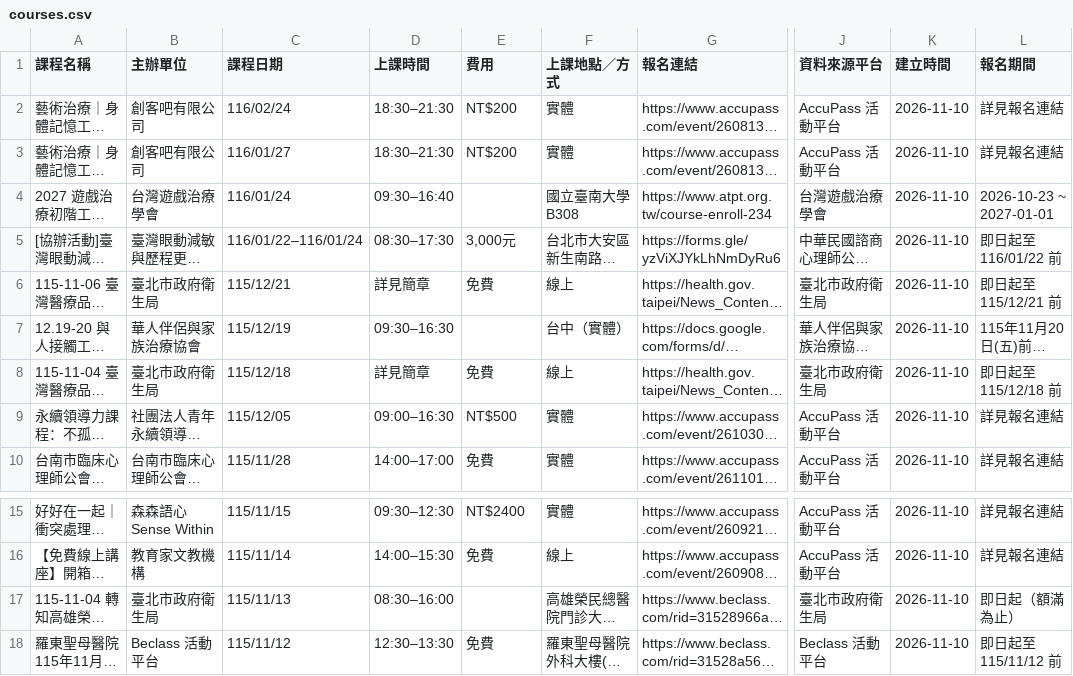
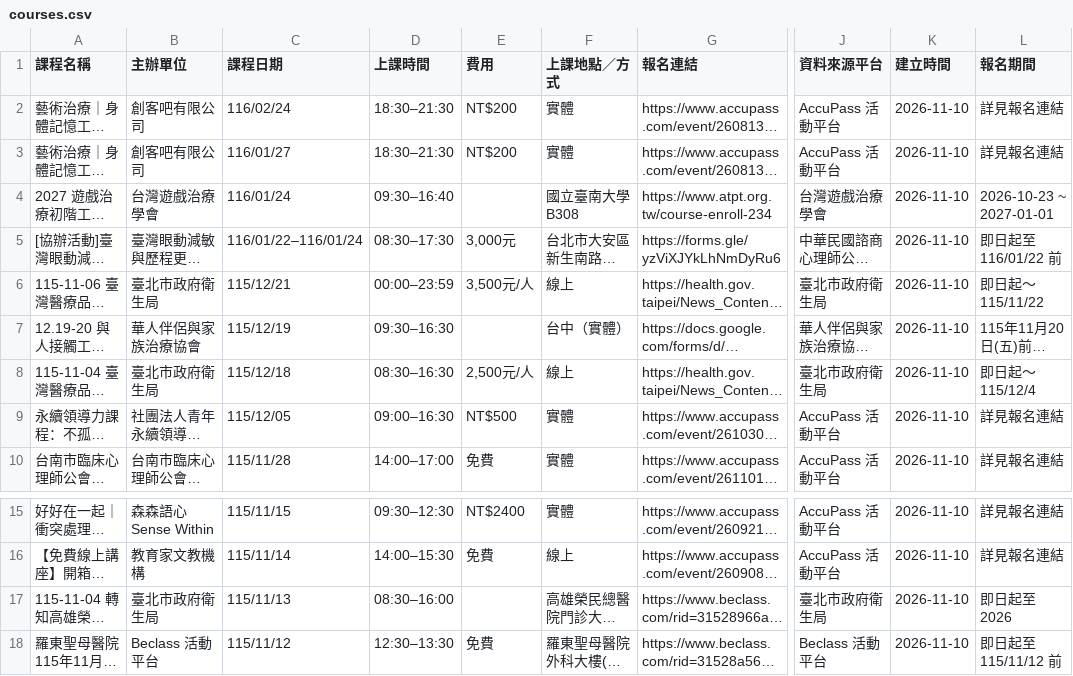
Before and after one commit to RainYuGG/psy-course, a CSV file: docs/data/courses.csv, drawn as a sheet; only a part is shown, gaps mark what is left out; long unchanged cells end in …; the diff names each change by its address in the sheet, - before the commit and + after, or states it on an @@ line.

Commit message:
Health-bureau PDF attachments (pypdf): authoritative fee/registration period; fee value trimmed to price token; 免費 false positive (free book) fixed; PDF line-wrap parenthetical rejoin; agenda schedule-span as course time
Result: {"status":"keep","field_anomalies":29,"link_invalid":0,"placeholders":15,"unknown_credits":14,"duplicates":0,"stale":0,"csv_mismatch":0,"ui_errors":0,"courses_total":20}

```diff
--- a/docs/data/courses.csv
+++ b/docs/data/courses.csv
-D6 (上課時間): 詳見簡章
+D6 (上課時間): 00:00–23:59
-E6 (費用): 免費
+E6 (費用): 3,500元/人
-L6 (報名期間): 即日起至 115/12/21 前
+L6 (報名期間): 即日起～115/11/22
-D8 (上課時間): 詳見簡章
+D8 (上課時間): 08:30–16:30
-E8 (費用): 免費
+E8 (費用): 2,500元/人
-L8 (報名期間): 即日起至 115/12/18 前
+L8 (報名期間): 即日起～115/12/4
-L17 (報名期間): 即日起（額滿為止）
+L17 (報名期間): 即日起至 2026
```
Also changed, not shown: 7 other files.
